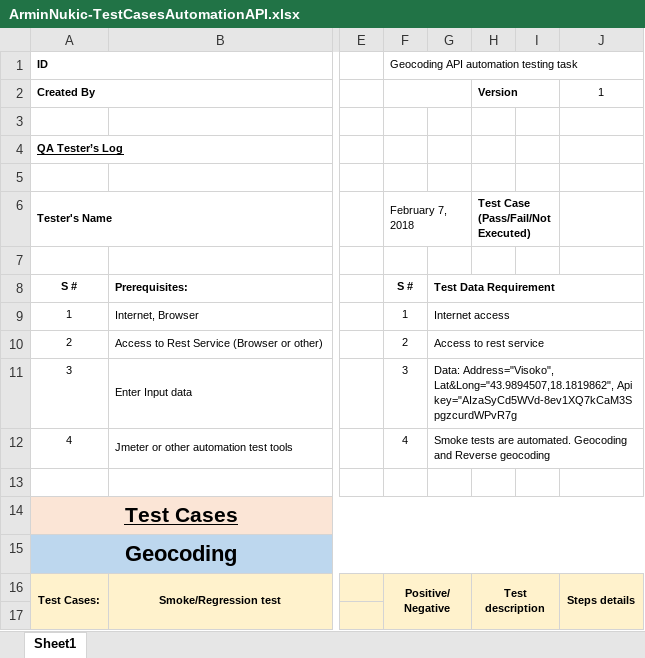
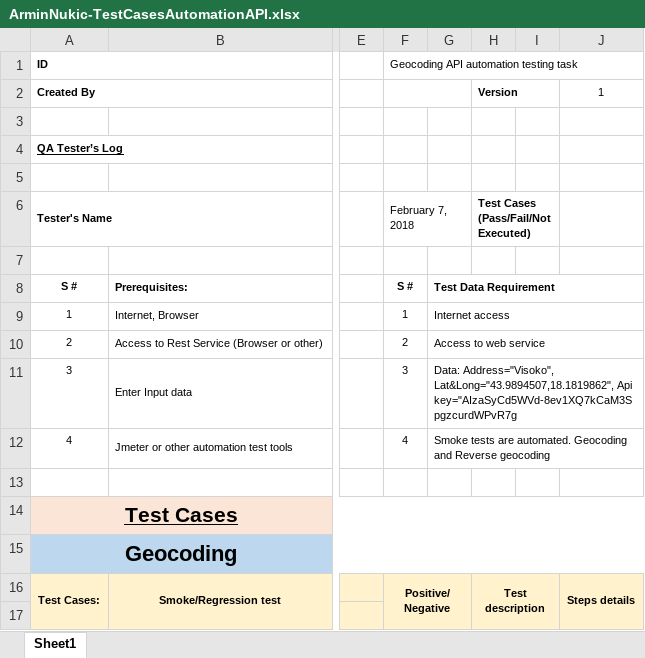
Before and after one commit to armin--nukic/API_Automation_Testing_Task, an Excel workbook: ArminNukic-TestCasesAutomationAPI.xlsx, sheet Sheet1, drawn as a sheet; only a part is shown, gaps mark what is left out; values as stored, in another font and other column widths than the file's, no borders; the diff names each change by its address in the sheet, - before the commit and + after, or states it on an @@ line.

Commit message:
Add files via upload

```diff
--- a/ArminNukic-TestCasesAutomationAPI.xlsx (sheet Sheet1)
+++ b/ArminNukic-TestCasesAutomationAPI.xlsx (sheet Sheet1)
-H6 (Version): Test Case (Pass/Fail/Not Executed)
+H6 (Version): Test Cases (Pass/Fail/Not Executed)
-G10: Access to rest service
+G10: Access to web service
```
